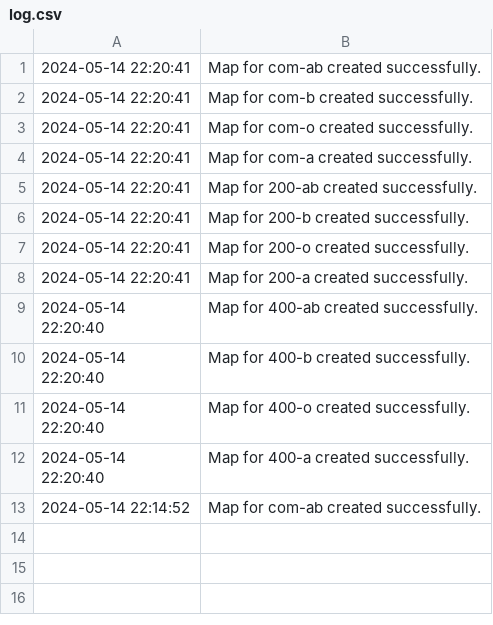
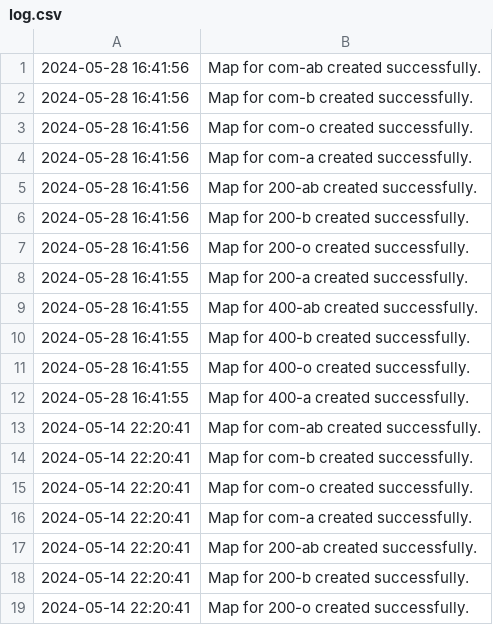
Before and after one commit to 5522079/kenketsu-navi, a CSV file: data/log.csv, drawn as a sheet; only a part is shown; the shorter side is filled out with more unchanged rows; the diff names each change by its address in the sheet, - before the commit and + after, or states it on an @@ line.

```diff
--- a/data/log.csv
+++ b/data/log.csv
+row 1: 2024-05-28 16:41:56 | Map for com-ab created successfully.
+row 2: 2024-05-28 16:41:56 | Map for com-b created successfully.
+row 3: 2024-05-28 16:41:56 | Map for com-o created successfully.
+row 4: 2024-05-28 16:41:56 | Map for com-a created successfully.
+row 5: 2024-05-28 16:41:56 | Map for 200-ab created successfully.
+row 6: 2024-05-28 16:41:56 | Map for 200-b created successfully.
+row 7: 2024-05-28 16:41:56 | Map for 200-o created successfully.
+row 8: 2024-05-28 16:41:55 | Map for 200-a created successfully.
+row 9: 2024-05-28 16:41:55 | Map for 400-ab created successfully.
+row 10: 2024-05-28 16:41:55 | Map for 400-b created successfully.
+row 11: 2024-05-28 16:41:55 | Map for 400-o created successfully.
+row 12: 2024-05-28 16:41:55 | Map for 400-a created successfully.
```
Also changed, not shown: 12 other files.
